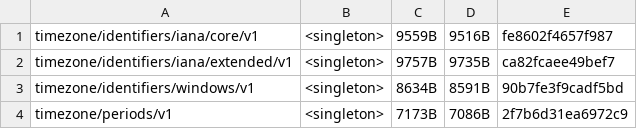
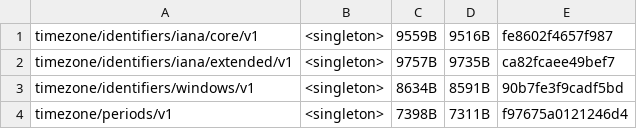
Before and after one commit to unicode-org/icu4x, a CSV file: provider/data/time/fingerprints.csv, drawn as a sheet.

```diff
--- a/provider/data/time/fingerprints.csv
+++ b/provider/data/time/fingerprints.csv
@@ -3,2 +3,2 @@ timezone/identifiers/iana/extended/v1, <singleton>, 9757B, 9735B, ca82fcaee49bef
 timezone/identifiers/windows/v1, <singleton>, 8634B, 8591B, 90b7fe3f9cadf5bd
-timezone/periods/v1, <singleton>, 7173B, 7086B, 2f7b6d31ea6972c9
+timezone/periods/v1, <singleton>, 7398B, 7311B, f97675a0121246d4
```
Also changed, not shown: 5 other files.
